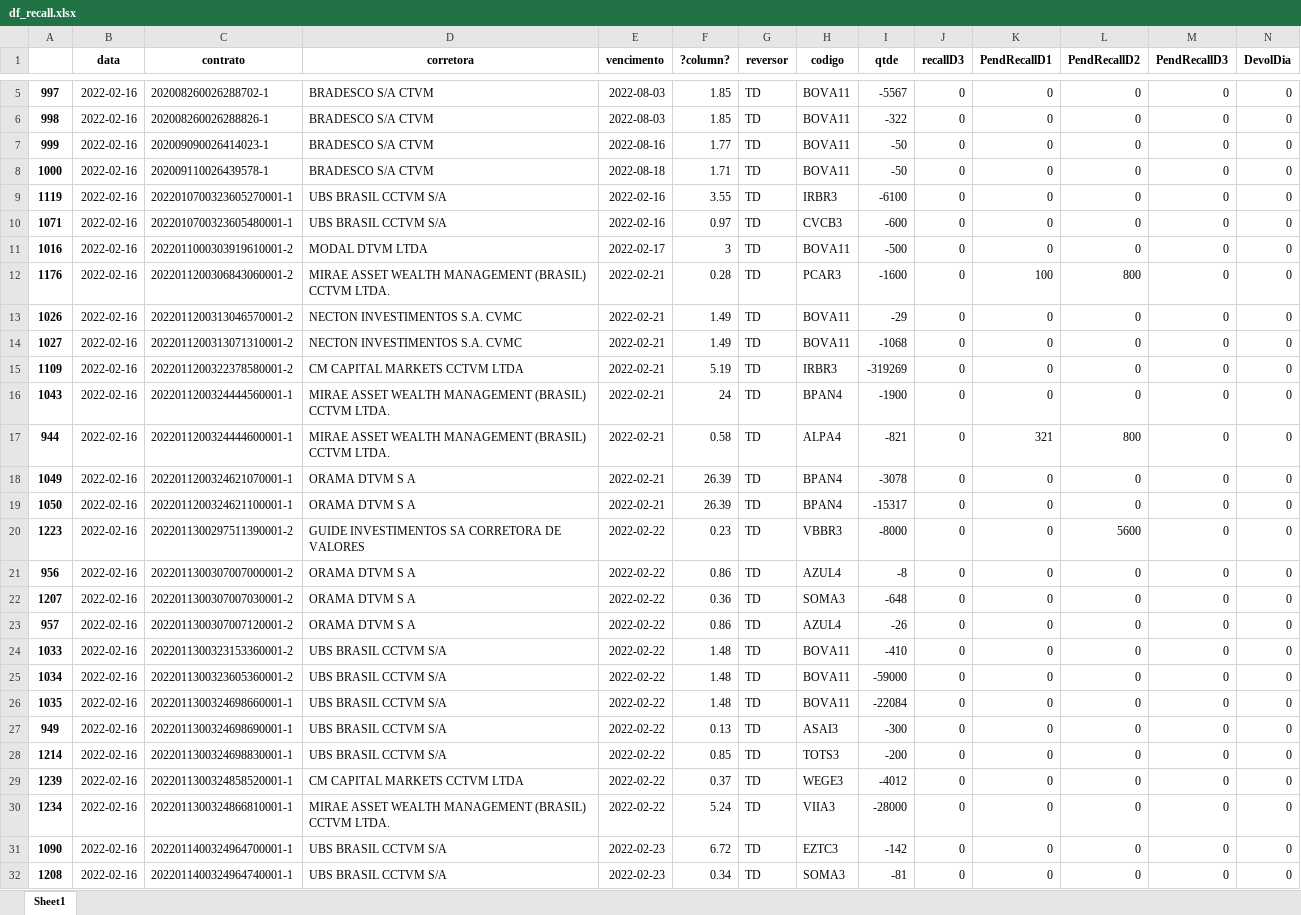
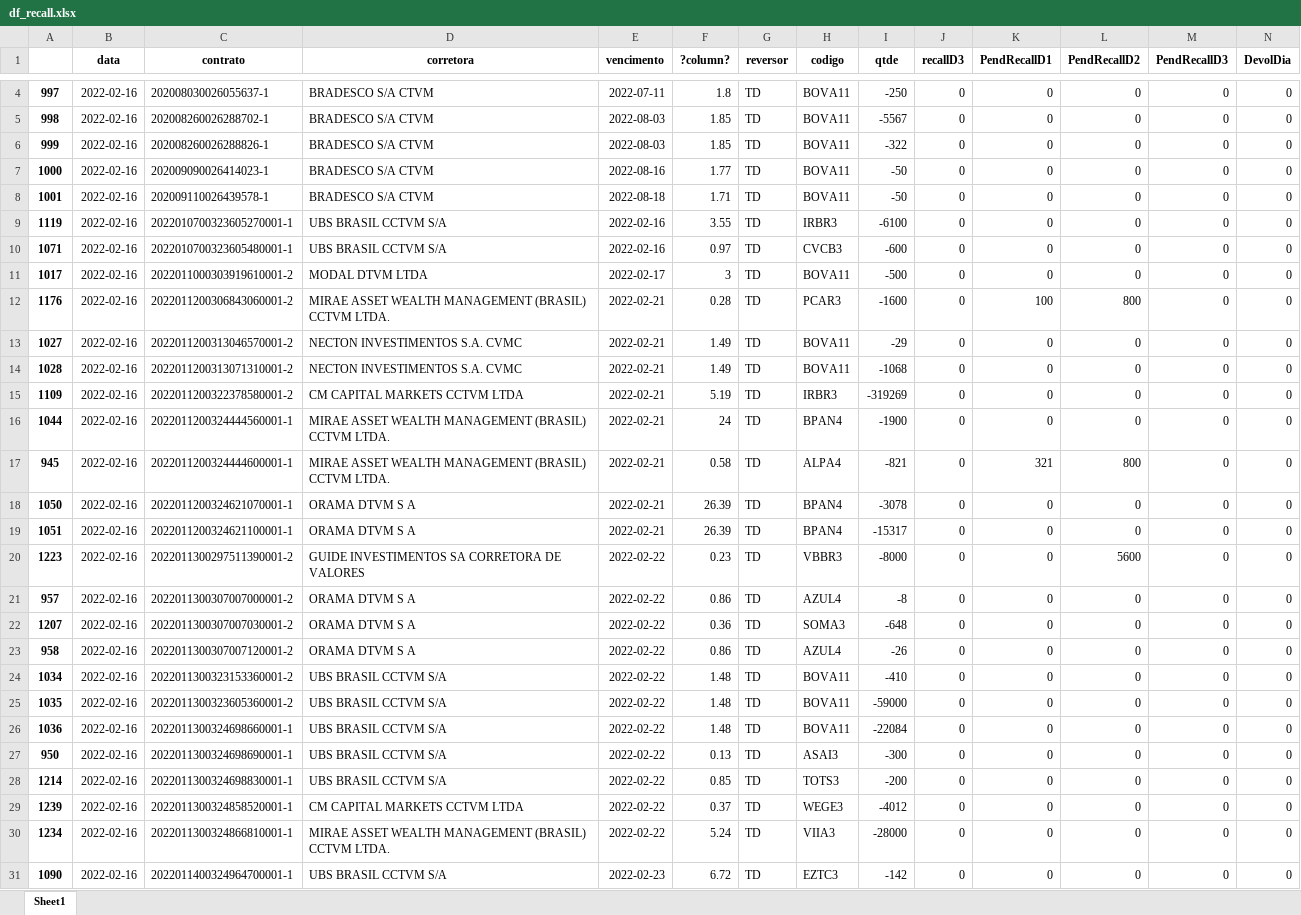
Before and after one commit to jvictorkap/BTC, an Excel workbook: Aluguel/stream-dash/df_recall.xlsx, sheet Sheet1, drawn as a sheet; only a part is shown, gaps mark what is left out; the shorter side is filled out with more unchanged rows; values as stored, in another font and other column widths than the file's, no borders; removed rows and columns are numbered as before the commit, all else as after; rows hold the shown columns only; the diff covers the shown part only; the diff names each change by its address in the sheet, - before the commit and + after, or states it on an @@ line.

```diff
--- a/Aluguel/stream-dash/df_recall.xlsx (sheet Sheet1)
+++ b/Aluguel/stream-dash/df_recall.xlsx (sheet Sheet1)
-C4 (contrato): 202008260026288702-1
+C4 (contrato): 202008030026055637-1
-E4 (vencimento): 2022-08-03
+E4 (vencimento): 2022-07-11
-F4 (?column?): 1.85
+F4 (?column?): 1.8
-I4 (qtde): -5567
+I4 (qtde): -250
-C5 (contrato): 202008260026288826-1
+C5 (contrato): 202008260026288702-1
-I5 (qtde): -322
+I5 (qtde): -5567
-C6 (contrato): 202009090026414023-1
+C6 (contrato): 202008260026288826-1
-E6 (vencimento): 2022-08-16
+E6 (vencimento): 2022-08-03
-F6 (?column?): 1.77
+F6 (?column?): 1.85
-I6 (qtde): -50
+I6 (qtde): -322
-C7 (contrato): 202009110026439578-1
+C7 (contrato): 202009090026414023-1
-E7 (vencimento): 2022-08-18
+E7 (vencimento): 2022-08-16
-F7 (?column?): 1.71
+F7 (?column?): 1.77
+row 8: 1001 | 2022-02-16 | 202009110026439578-1 | BRADESCO S/A CTVM | 2022-08-18 | 1.71 | TD | BOVA11 | -50 | 0 | 0 | 0 | 0 | 0
-A11: 1016
+A11: 1017
-A13: 1026
+A13: 1027
-A14: 1027
+A14: 1028
-A16: 1043
+A16: 1044
-A17: 944
+A17: 945
-A18: 1049
+A18: 1050
-A19: 1050
+A19: 1051
-A21: 956
+A21: 957
-A23: 957
+A23: 958
-row 24: 1033 | 2022-02-16 | 2022011300323153360001-2 | UBS BRASIL CCTVM S/A | 2022-02-22 | 1.48 | TD | BOVA11 | -410 | 0 | 0 | 0 | 0 | 0
-C24 (contrato): 2022011300323605360001-2
+C24 (contrato): 2022011300323153360001-2
-I24 (qtde): -59000
+I24 (qtde): -410
-C25 (contrato): 2022011300324698660001-1
+C25 (contrato): 2022011300323605360001-2
-I25 (qtde): -22084
+I25 (qtde): -59000
+row 26: 1036 | 2022-02-16 | 2022011300324698660001-1 | UBS BRASIL CCTVM S/A | 2022-02-22 | 1.48 | TD | BOVA11 | -22084 | 0 | 0 | 0 | 0 | 0
-A27: 949
+A27: 950
```
Also changed, not shown: 8 added rows, 9 removed rows and 148 edited cells elsewhere in this sheet, Aluguel/stream-dash/devol.xlsx, Aluguel/stream-dash/devolucao.xlsx.
